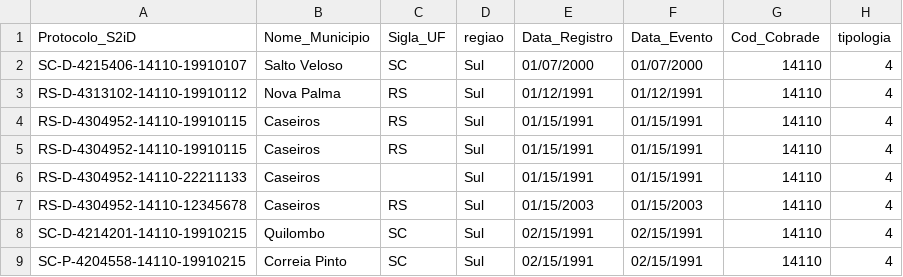
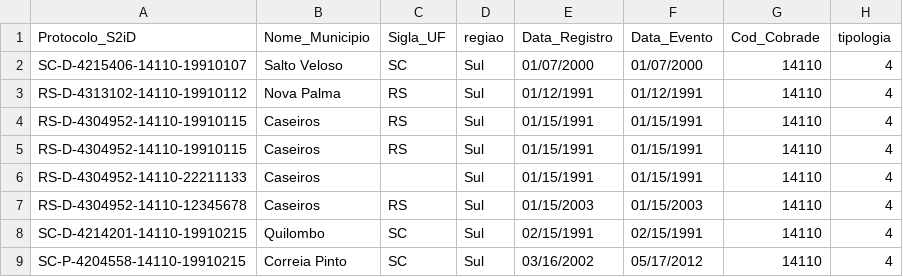
Before and after one commit to cli-consulting/poc-blue, a CSV file: s2id.csv, drawn as a sheet; only a part is shown; the diff names each change by its address in the sheet, - before the commit and + after, or states it on an @@ line.

Commit message:
ajustes

```diff
--- a/s2id.csv
+++ b/s2id.csv
-E9 (Data_Registro): 02/15/1991
+E9 (Data_Registro): 03/16/2002
-F9 (Data_Evento): 02/15/1991
+F9 (Data_Evento): 05/17/2012
```
